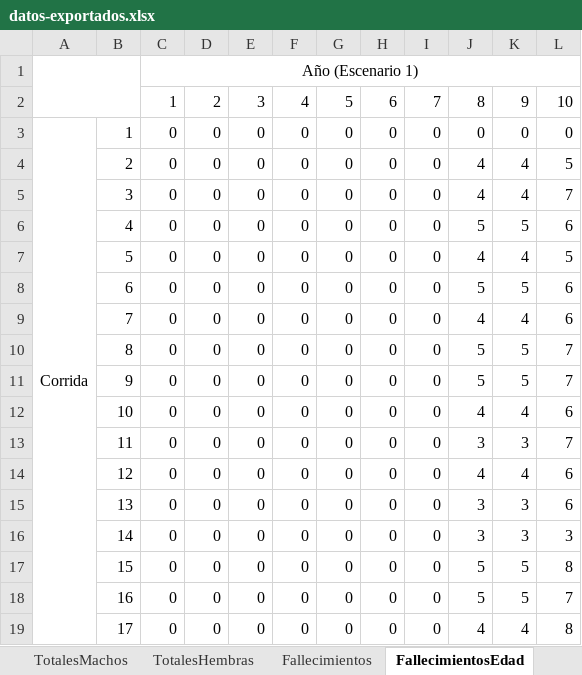
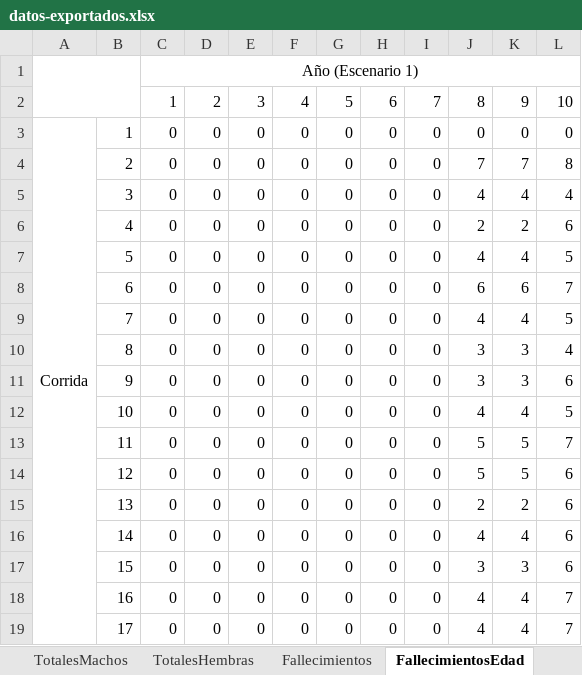
Before and after one commit to marcegeek/tpi-simulacion-2022, an Excel workbook: datos-exportados.xlsx, sheet FallecimientosEdad, drawn as a sheet; only a part is shown; values as stored, in another font and other column widths than the file's, no borders; charts and pictures not drawn; the diff covers the shown part only; the diff names each change by its address in the sheet, - before the commit and + after, or states it on an @@ line.

```diff
--- a/datos-exportados.xlsx (sheet FallecimientosEdad)
+++ b/datos-exportados.xlsx (sheet FallecimientosEdad)
-J4: 4
+J4: 7
-K4: 4
+K4: 7
-L4: 5
+L4: 8
-L5: 7
+L5: 4
-J6: 5
+J6: 2
-K6: 5
+K6: 2
-J8: 5
+J8: 6
-K8: 5
+K8: 6
-L8: 6
+L8: 7
-L9: 6
+L9: 5
-J10:J11: 5
+J10:J11: 3
-K10:K11: 5
+K10:K11: 3
-L10: 7
+L10: 4
-L11: 7
+L11: 6
-L12: 6
+L12: 5
-J13: 3
+J13: 5
-K13: 3
+K13: 5
-J14: 4
+J14: 5
-K14: 4
+K14: 5
-J15: 3
+J15: 2
-K15: 3
+K15: 2
-J16: 3
+J16: 4
-K16: 3
+K16: 4
-L16: 3
+L16: 6
-J17: 5
+J17: 3
-K17: 5
+K17: 3
-L17: 8
+L17: 6
-J18: 5
+J18: 4
-K18: 5
+K18: 4
-L19: 8
+L19: 7
```
Also changed, not shown: 5 added rows, 5 removed rows and 156 edited cells elsewhere in this sheet, sheet Totales, sheet Fallecimientos, sheet CrecimientoCompleto, sheet TotalesMachos, sheet TotalesEmbarazos, sheet FallecimientosPelea, 4 more sheets, formulas that keep their value, charts or pictures, 3 other files.
